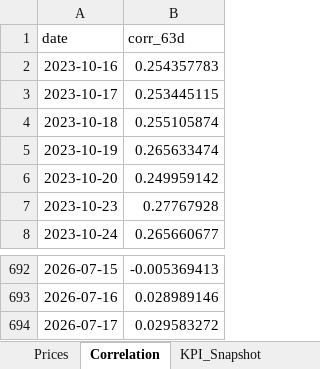
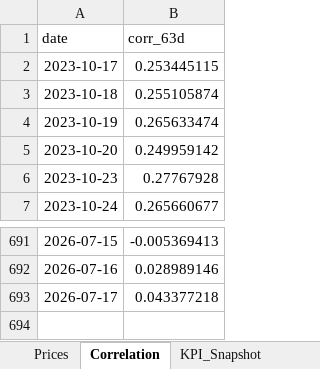
Before and after one commit to rodrigo-carfon/rodrigo-carfon.github.io, an Excel workbook: commodity-risk-dashboard/data/commodities_powerbi.xlsx, sheet Correlation, drawn as a sheet; only a part is shown, gaps mark what is left out; values as stored, in another font and other column widths than the file's, no borders; removed rows and columns are numbered as before the commit, all else as after; the diff names each change by its address in the sheet, - before the commit and + after, or states it on an @@ line.

```diff
--- a/commodity-risk-dashboard/data/commodities_powerbi.xlsx (sheet Correlation)
+++ b/commodity-risk-dashboard/data/commodities_powerbi.xlsx (sheet Correlation)
-row 2: 2023-10-16 | 0.254357783
-B693 (corr_63d): 0.029583272
+B693 (corr_63d): 0.043377218
```
Also changed, not shown: sheet Prices, sheet KPI_Snapshot, 6 other files.
